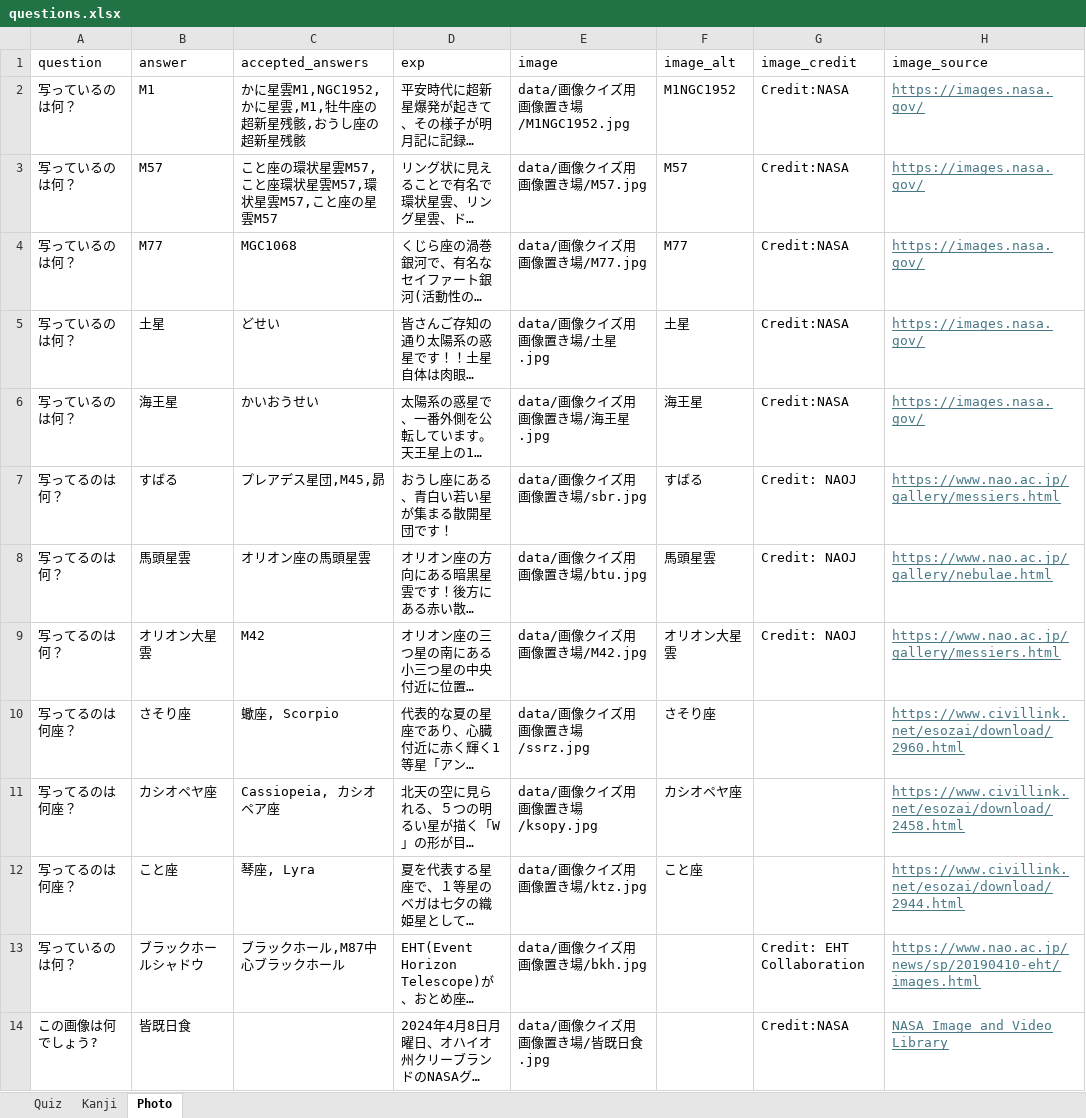
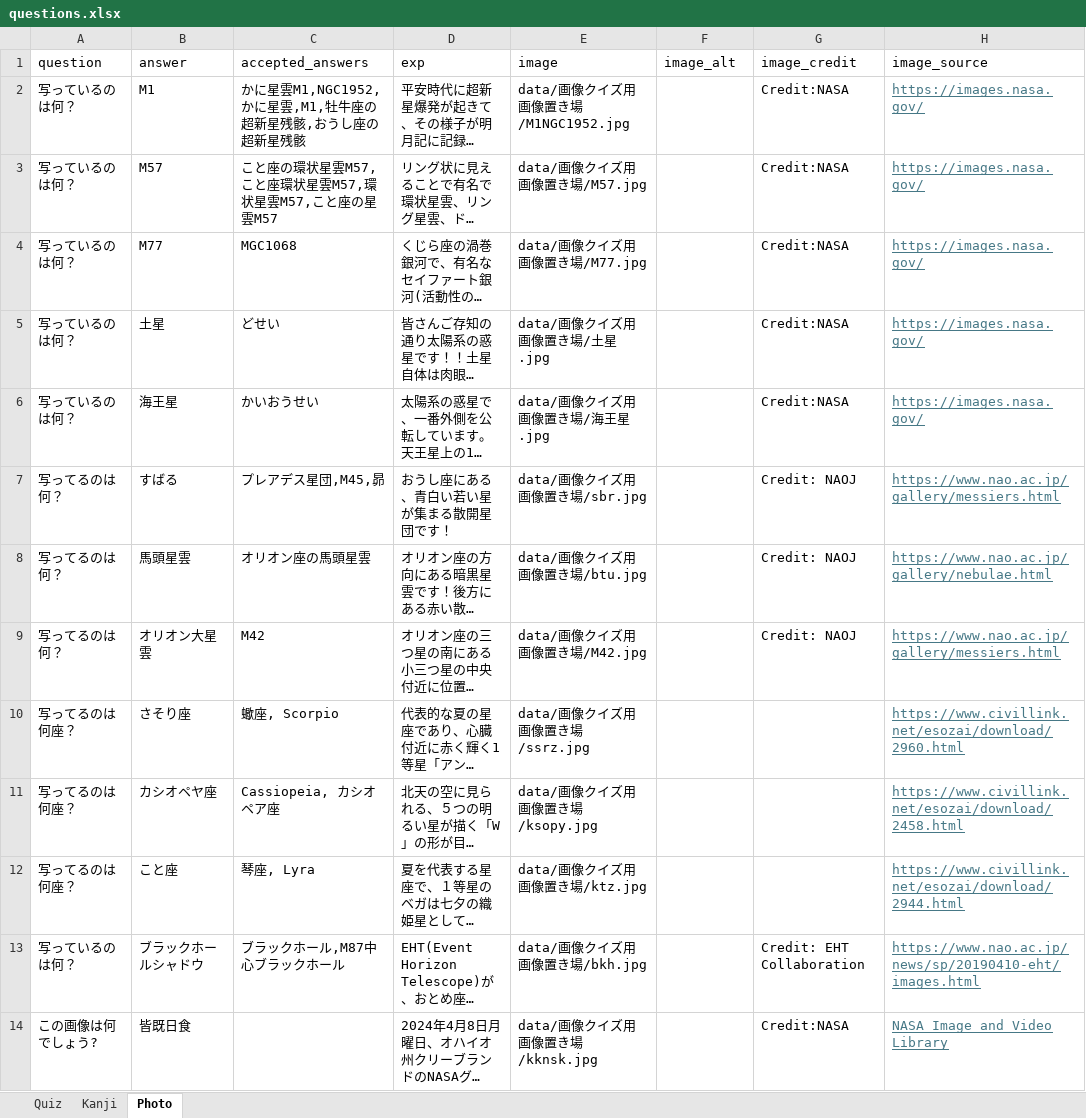
Before and after one commit to tenmonquiz/Quiz, an Excel workbook: timeshock/data/questions.xlsx, sheet Photo, drawn as a sheet; long unchanged cells end in …; values as stored, in another font and other column widths than the file's, no borders; the diff names each change by its address in the sheet, - before the commit and + after, or states it on an @@ line.

```diff
--- a/timeshock/data/questions.xlsx (sheet Photo)
+++ b/timeshock/data/questions.xlsx (sheet Photo)
-F2 (image_alt): M1NGC1952
+F2 (image_alt): (empty)
-F3 (image_alt): M57
+F3 (image_alt): (empty)
-F4 (image_alt): M77
+F4 (image_alt): (empty)
-F5 (image_alt): 土星
+F5 (image_alt): (empty)
-F6 (image_alt): 海王星
+F6 (image_alt): (empty)
-F7 (image_alt): すばる
+F7 (image_alt): (empty)
-F8 (image_alt): 馬頭星雲
+F8 (image_alt): (empty)
-F9 (image_alt): オリオン大星雲
+F9 (image_alt): (empty)
-F10 (image_alt): さそり座
+F10 (image_alt): (empty)
-F11 (image_alt): カシオペヤ座
+F11 (image_alt): (empty)
-F12 (image_alt): こと座
+F12 (image_alt): (empty)
-E14 (image): data/画像クイズ用画像置き場/皆既日食.jpg
+E14 (image): data/画像クイズ用画像置き場/kknsk.jpg
```
Also changed, not shown: 2 other files.
